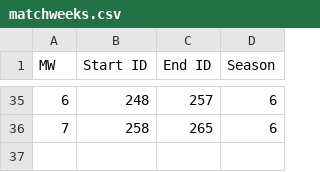
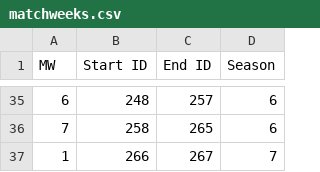
Before and after one commit to Fejiroisaacs/Haverford-IFL, a CSV file: data/matchweeks.csv, drawn as a sheet; only a part is shown, gaps mark what is left out; the diff names each change by its address in the sheet, - before the commit and + after, or states it on an @@ line.

```diff
--- a/data/matchweeks.csv
+++ b/data/matchweeks.csv
+row 37: 1 | 266 | 267 | 7
```
Also changed, not shown: data/Match_Results.csv, data/player_ratings.csv, 9 other files.
